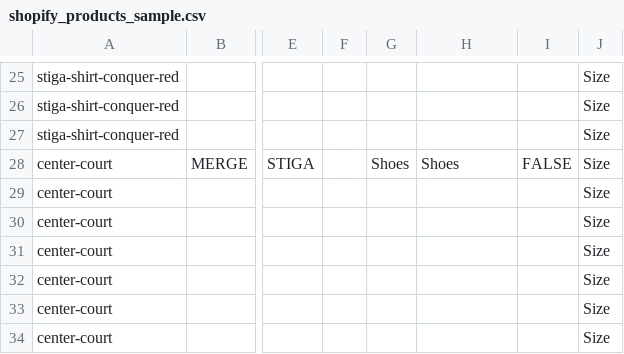
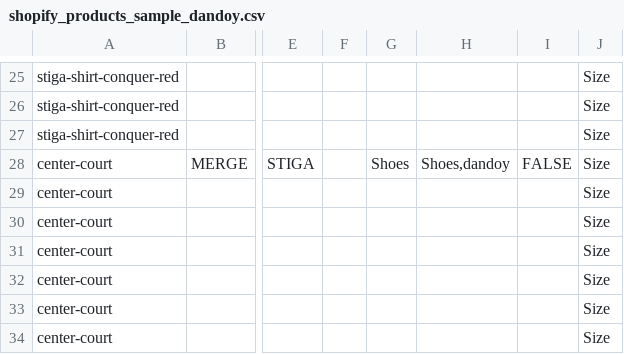
Before and after one commit to Webdigitales/dandoy-migration-2026, a CSV file: 04_SHOPIFY_IMPORTS/shopify_products_sample_dandoy.csv (was 04_SHOPIFY_IMPORTS/shopify_products_sample.csv), drawn as a sheet; only a part is shown, gaps mark what is left out; the diff covers the shown part only; the diff names each change by its address in the sheet, - before the commit and + after, or states it on an @@ line.

```diff
--- a/04_SHOPIFY_IMPORTS/shopify_products_sample.csv
+++ b/04_SHOPIFY_IMPORTS/shopify_products_sample_dandoy.csv
-H28: Shoes
+H28: Shoes,dandoy
```
Also changed, not shown: 9 edited cells elsewhere in this file, 9 other files.
